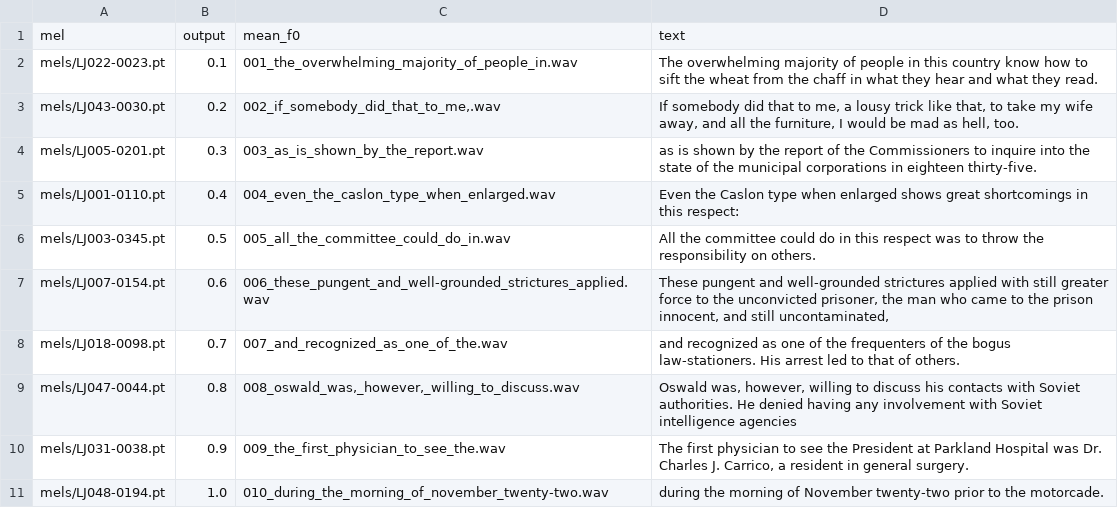
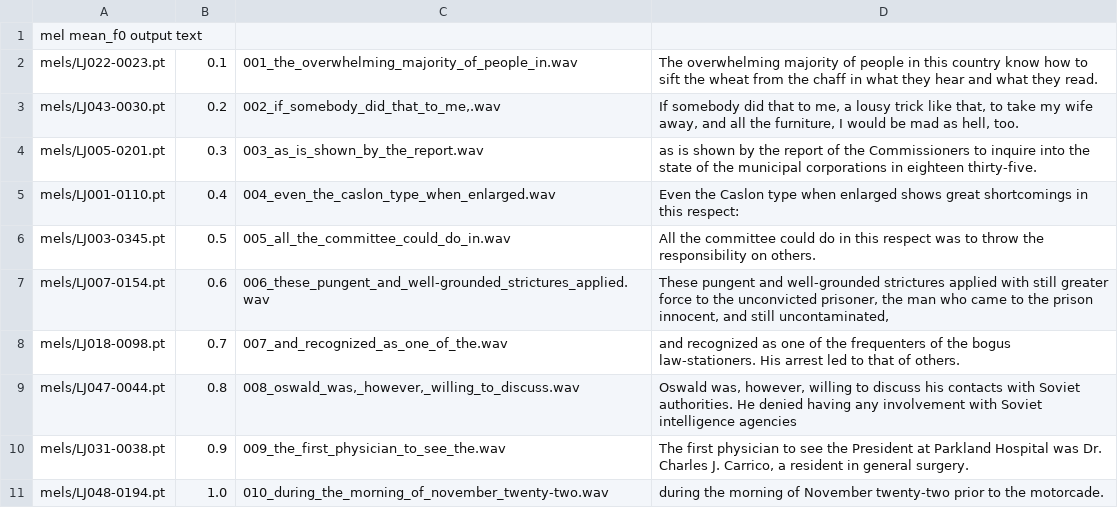
Before and after one commit to wencywonderx/FastPitches, a TSV file: PyTorch/SpeechSynthesis/FastPitch/phrases/devset10.tsv, drawn as a sheet.

```diff
--- a/PyTorch/SpeechSynthesis/FastPitch/phrases/devset10.tsv
+++ b/PyTorch/SpeechSynthesis/FastPitch/phrases/devset10.tsv
@@ -1,2 +1,2 @@
-mel	output	mean_f0	text	
+mel mean_f0 output  text	
 mels/LJ022-0023.pt	0.1	001_the_overwhelming_majority_of_people_in.wav	The overwhelming majority of people in this country know how to sift the wheat from the chaff in what they hear and what they read.
```
